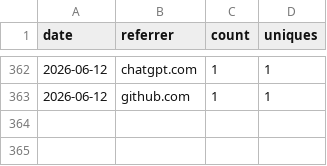
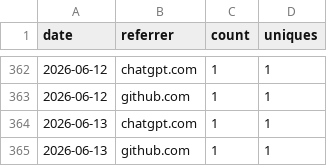
Before and after one commit to nasuni-labs/nasuni-mcp-desktop, a CSV file: data/traffic_referrers.csv, drawn as a sheet; only a part is shown, gaps mark what is left out; the diff names each change by its address in the sheet, - before the commit and + after, or states it on an @@ line.

```diff
--- a/data/traffic_referrers.csv
+++ b/data/traffic_referrers.csv
+row 364: 2026-06-13 | chatgpt.com | 1 | 1
+row 365: 2026-06-13 | github.com | 1 | 1
```
Also changed, not shown: data/traffic_paths.csv.
